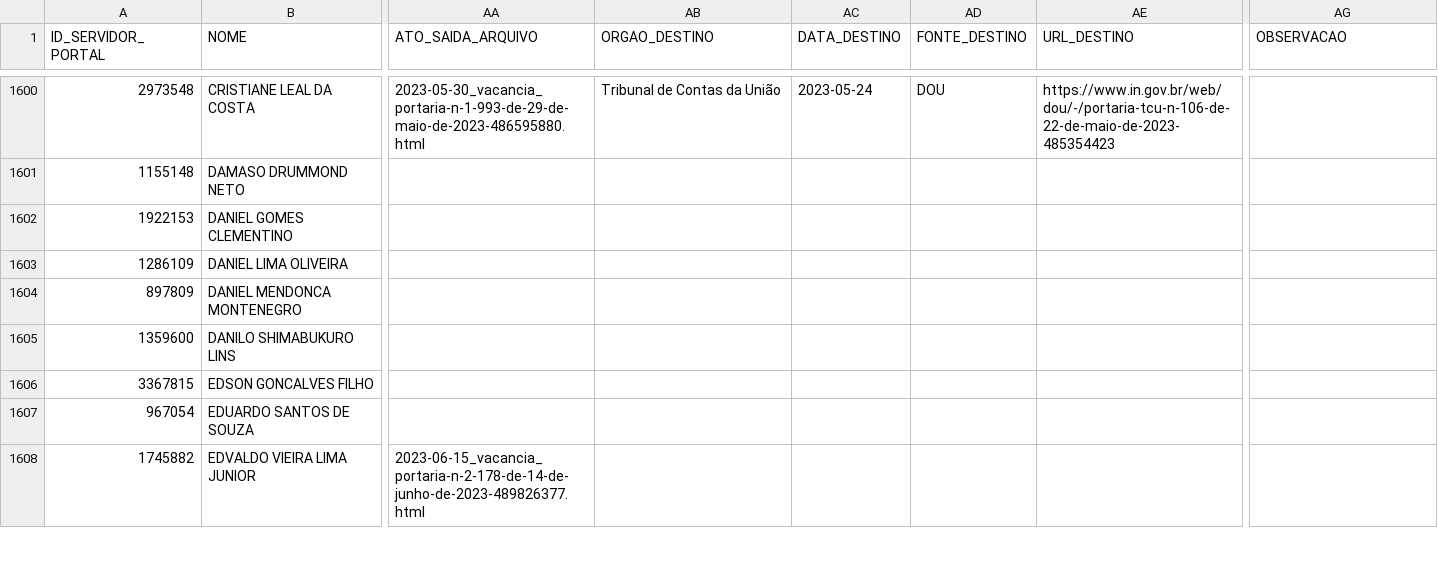
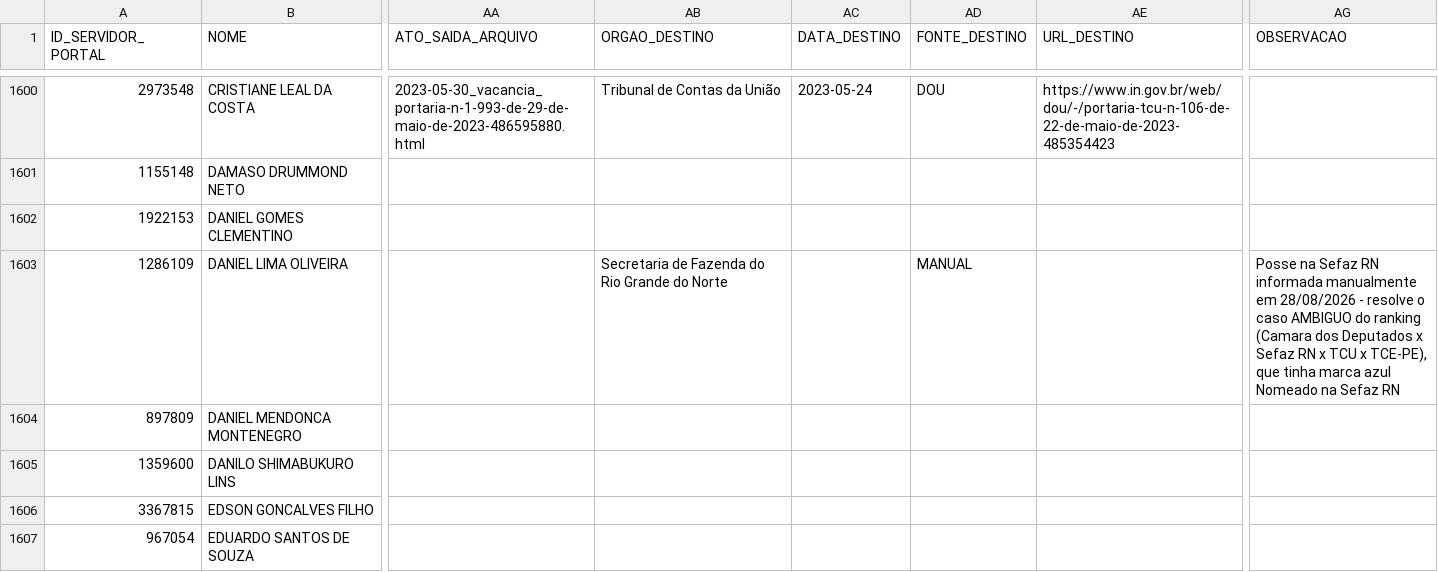
Before and after one commit to observatoriocgu/observatoriocgu.github.io, a CSV file: evasao/data/dados.csv, drawn as a sheet; only a part is shown, gaps mark what is left out; the shorter side is filled out with more unchanged rows; the diff names each change by its address in the sheet, - before the commit and + after, or states it on an @@ line.

```diff
--- a/evasao/data/dados.csv
+++ b/evasao/data/dados.csv
-AB1603 (ORGAO_DESTINO): (empty)
+AB1603 (ORGAO_DESTINO): Secretaria de Fazenda do Rio Grande do Norte
-AD1603 (FONTE_DESTINO): (empty)
+AD1603 (FONTE_DESTINO): MANUAL
-AG1603 (OBSERVACAO): (empty)
+AG1603 (OBSERVACAO): Posse na Sefaz RN informada manualmente em 28/08/2026 - resolve o caso AMBIGUO do ranking (Camara dos Deputados x Sefaz RN x TCU x TCE-PE), que tinha marca azul Nomeado na Sefaz RN
```
